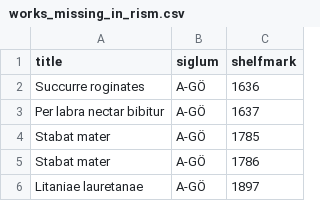
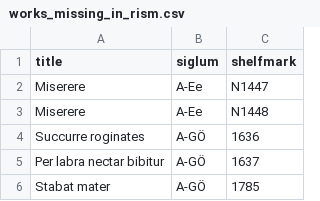
Before and after one commit to edition-esser-skala/tuma-catalogue-of-works, a CSV file: data/works_missing_in_rism.csv, drawn as a sheet; only a part is shown; the shorter side is filled out with more unchanged rows.

```diff
--- a/data/works_missing_in_rism.csv
+++ b/data/works_missing_in_rism.csv
@@ -1,2 +1,4 @@
 title,siglum,shelfmark
+Miserere,A-Ee,N1447
+Miserere,A-Ee,N1448
 Succurre roginates,A-GÖ,1636
```
Also changed, not shown: data/catalogue_works.csv, 1 other file.
